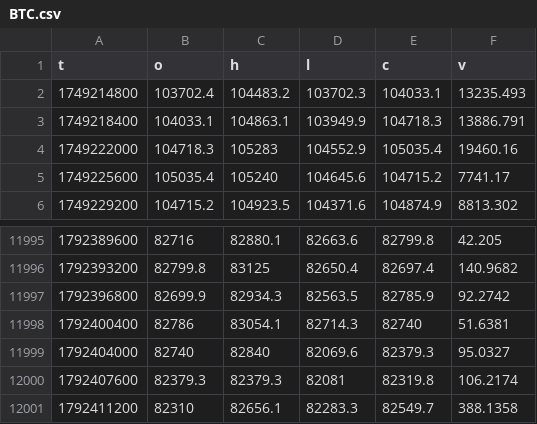
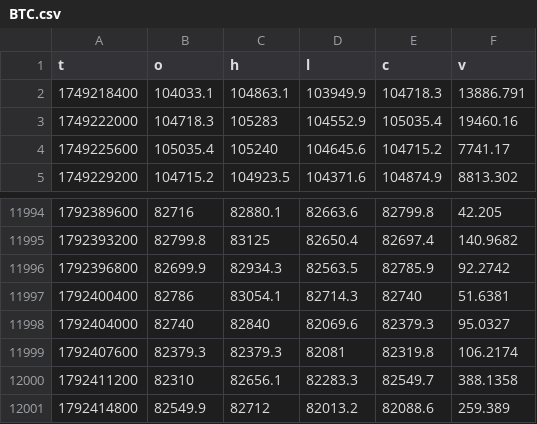
Before and after one commit to iamuna/blofinbot, a CSV file: hours/BTC.csv, drawn as a sheet; only a part is shown, gaps mark what is left out; removed rows and columns are numbered as before the commit, all else as after; the diff names each change by its address in the sheet, - before the commit and + after, or states it on an @@ line.

```diff
--- a/hours/BTC.csv
+++ b/hours/BTC.csv
-row 2: 1749214800 | 103702.4 | 104483.2 | 103702.3 | 104033.1 | 13235.493
+row 12001: 1792414800 | 82549.9 | 82712 | 82013.2 | 82088.6 | 259.389
```
Also changed, not shown: hours/NEAR.csv, hours/PEPE.csv, 20 other files.
